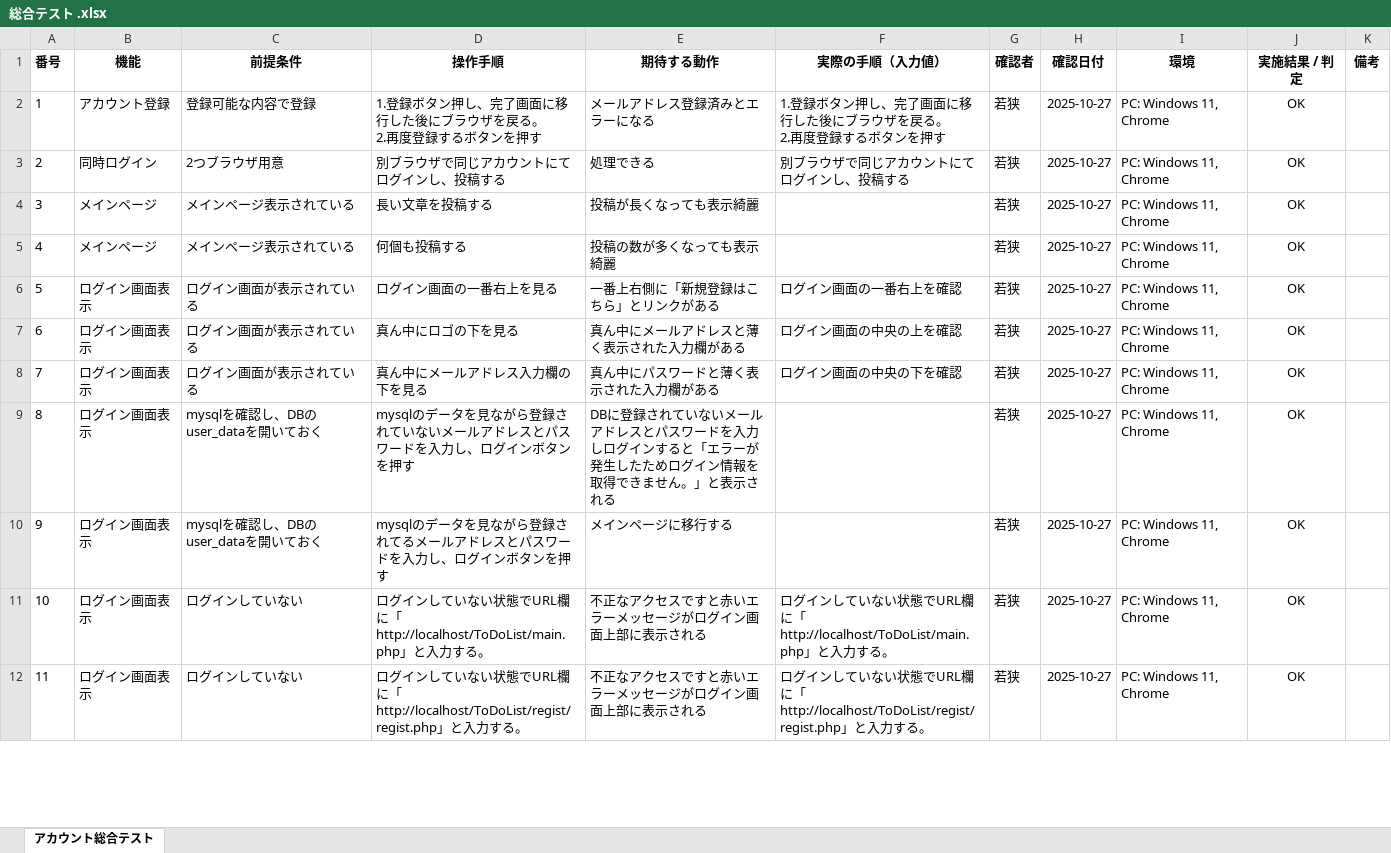
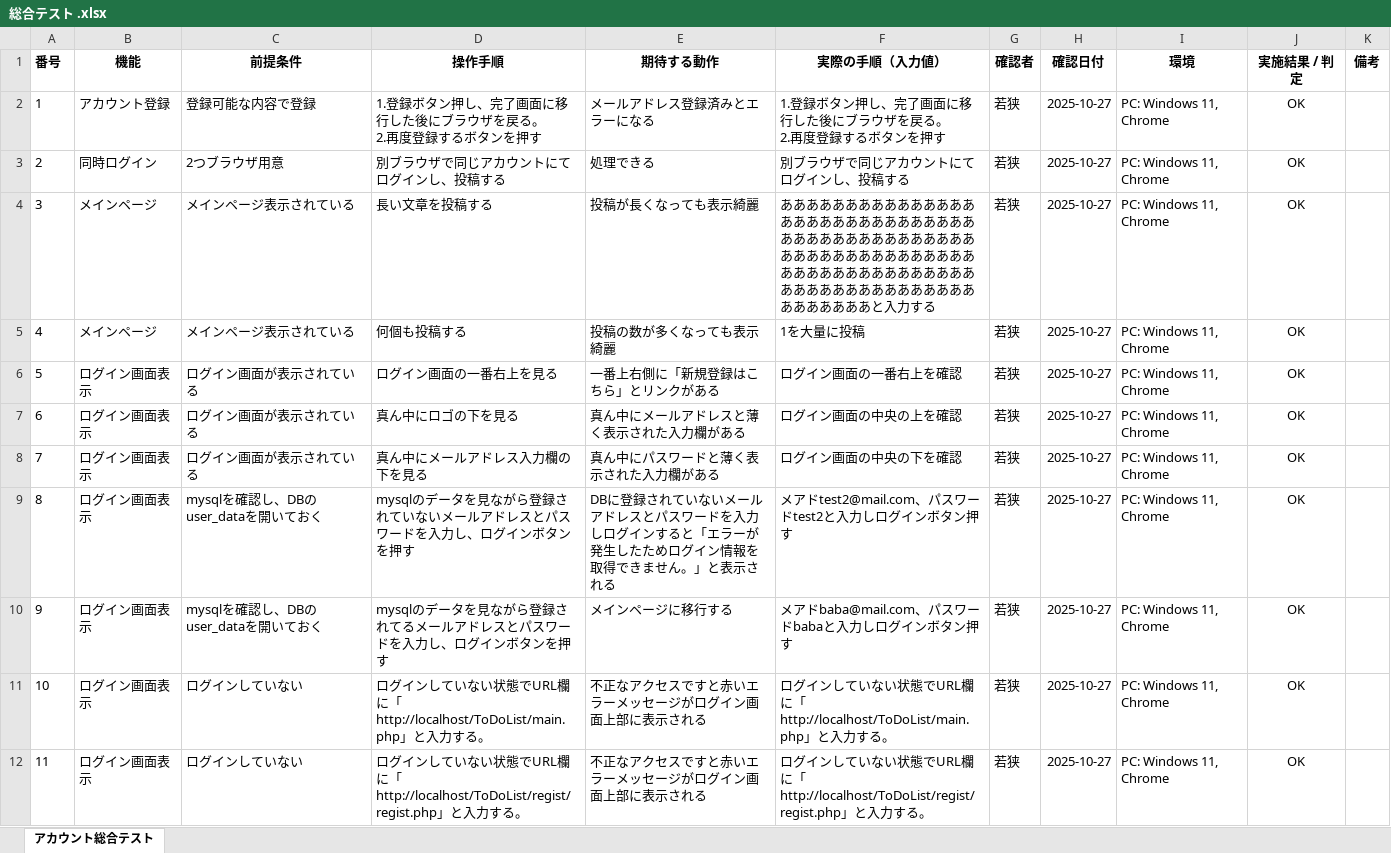
Before and after one commit to waka-di/ToDoList, an Excel workbook: 単体・総合テスト - 公開用ー/総合テスト .xlsx, sheet アカウント総合テスト, drawn as a sheet; only a part is shown; values as stored, in another font and other column widths than the file's, no borders; the diff covers the shown part only; the diff names each change by its address in the sheet, - before the commit and + after, or states it on an @@ line.

```diff
--- a/単体・総合テスト - 公開用ー/総合テスト .xlsx (sheet アカウント総合テスト)
+++ b/単体・総合テスト - 公開用ー/総合テスト .xlsx (sheet アカウント総合テスト)
-F4 (実際の手順（入力値）): (empty)
+F4 (実際の手順（入力値）): あああああああああああああああああああああああああああああああああああああああああああああああああああああああああああああああああああああああああああああああああああああああああああああああああと入力する
-F5 (実際の手順（入力値）): (empty)
+F5 (実際の手順（入力値）): 1を大量に投稿
-F9 (実際の手順（入力値）): (empty)
+F9 (実際の手順（入力値）): メアドtest2@mail.com、パスワードtest2と入力しログインボタン押す
-F10 (実際の手順（入力値）): (empty)
+F10 (実際の手順（入力値）): メアドbaba@mail.com、パスワードbabaと入力しログインボタン押す
```
Also changed, not shown: 24 edited cells elsewhere in this sheet, 1 other file.
